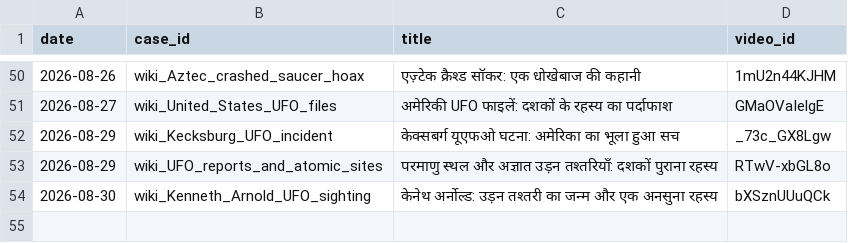
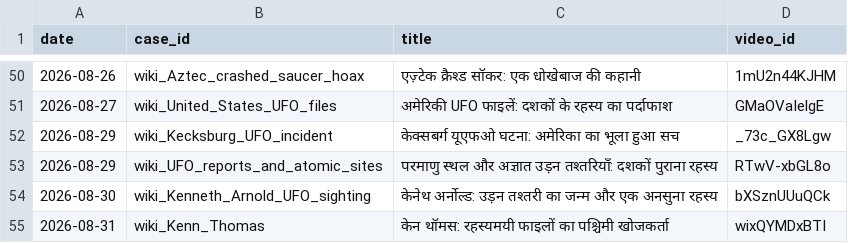
Before and after one commit to sainisourabh1-oss/ufo-channel, a CSV file: used/ledger.csv, drawn as a sheet; only a part is shown, gaps mark what is left out.

Commit message:
log video wixQYMDxBTI

```diff
--- a/used/ledger.csv
+++ b/used/ledger.csv
@@ -54 +54,2 @@ date,case_id,title,video_id
 2026-08-30,wiki_Kenneth_Arnold_UFO_sighting,केनेथ अर्नोल्ड: उड़न तश्तरी का जन्म और एक अनसुना रहस्य,bXSznUUuQCk
+2026-08-31,wiki_Kenn_Thomas,केन थॉमस: रहस्यमयी फाइलों का पश्चिमी खोजकर्ता,wixQYMDxBTI
```
